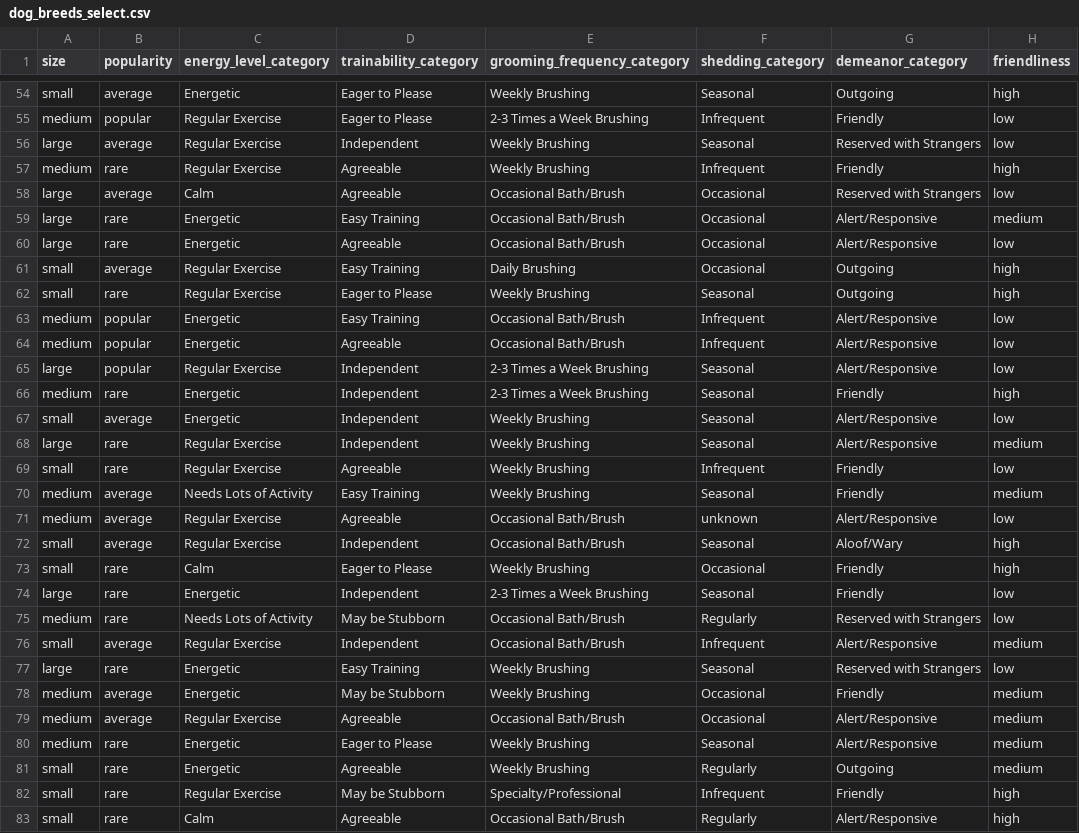
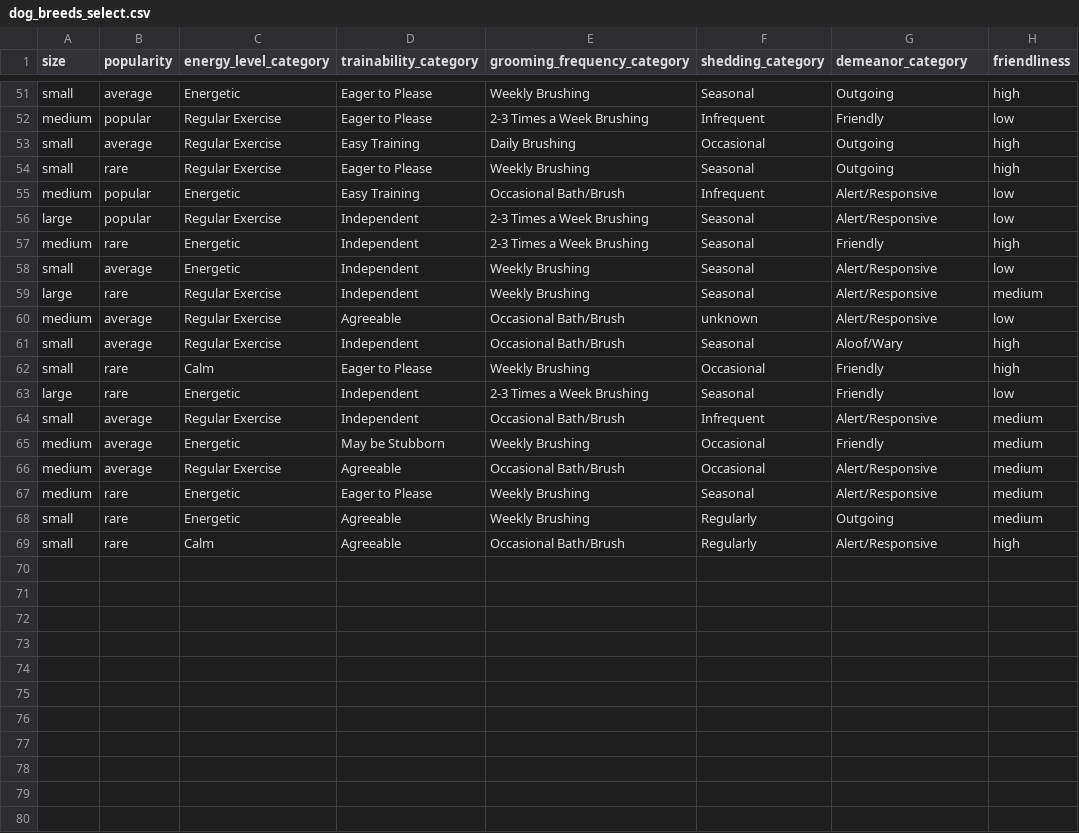
Before and after one commit to karencfisher/dog-app, a CSV file: data/dog_breeds_select.csv, drawn as a sheet; only a part is shown, gaps mark what is left out; the diff covers the shown part only; the diff names each change by its address in the sheet, - before the commit and + after, or states it on an @@ line.

```diff
--- a/data/dog_breeds_select.csv
+++ b/data/dog_breeds_select.csv
-row 56: large | average | Regular Exercise | Independent | Weekly Brushing | Seasonal | Reserved with Strangers | low
-row 57: medium | rare | Regular Exercise | Agreeable | Weekly Brushing | Infrequent | Friendly | high
-row 58: large | average | Calm | Agreeable | Occasional Bath/Brush | Occasional | Reserved with Strangers | low
-row 59: large | rare | Energetic | Easy Training | Occasional Bath/Brush | Occasional | Alert/Responsive | medium
-row 60: large | rare | Energetic | Agreeable | Occasional Bath/Brush | Occasional | Alert/Responsive | low
-row 64: medium | popular | Energetic | Agreeable | Occasional Bath/Brush | Infrequent | Alert/Responsive | low
-row 69: small | rare | Regular Exercise | Agreeable | Weekly Brushing | Infrequent | Friendly | low
-row 70: medium | average | Needs Lots of Activity | Easy Training | Weekly Brushing | Seasonal | Friendly | medium
-row 75: medium | rare | Needs Lots of Activity | May be Stubborn | Occasional Bath/Brush | Regularly | Reserved with Strangers | low
-row 77: large | rare | Energetic | Easy Training | Weekly Brushing | Seasonal | Reserved with Strangers | low
-row 82: small | rare | Regular Exercise | May be Stubborn | Specialty/Professional | Infrequent | Friendly | high
```
Also changed, not shown: 3 removed rows elsewhere in this file, 6 other files.
